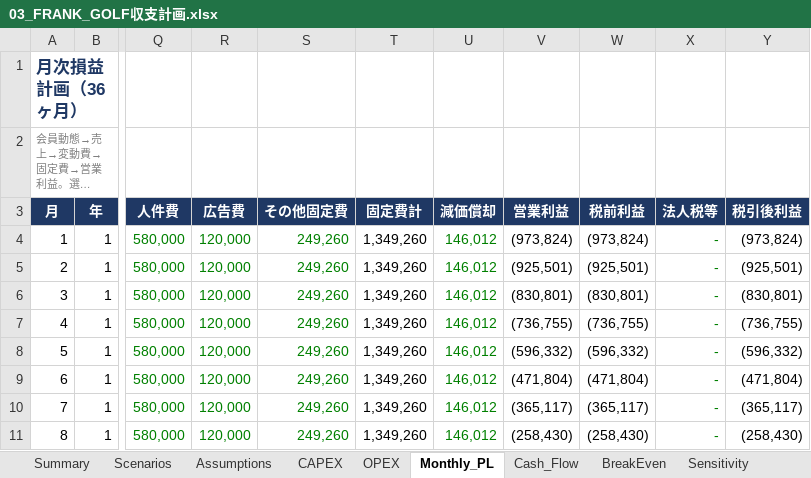
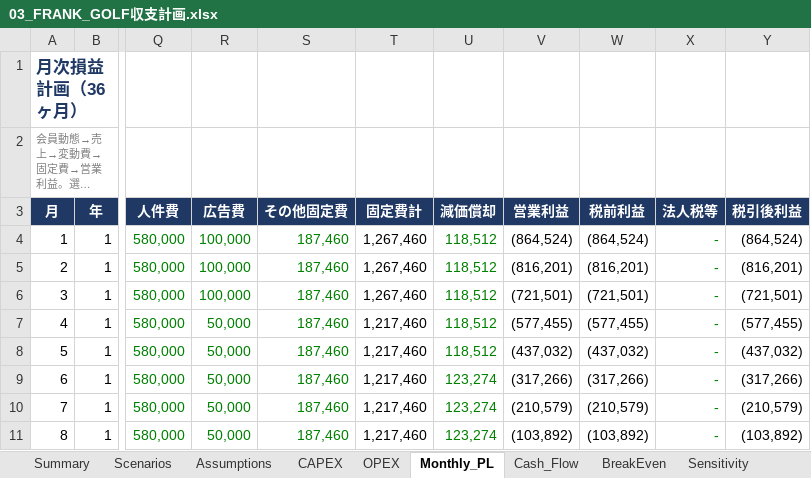
Before and after one commit to hiro0413022-netizen/shift-cloud, an Excel workbook: FRANK_GOLF_出店計画/03_FRANK_GOLF収支計画.xlsx, sheet Monthly_PL, drawn as a sheet; only a part is shown, gaps mark what is left out; long unchanged cells end in …; values as stored, in another font and other column widths than the file's, no borders; the diff covers the shown part only; the diff names each change by its address in the sheet, - before the commit and + after, or states it on an @@ line.

```diff
--- a/FRANK_GOLF_出店計画/03_FRANK_GOLF収支計画.xlsx (sheet Monthly_PL)
+++ b/FRANK_GOLF_出店計画/03_FRANK_GOLF収支計画.xlsx (sheet Monthly_PL)
-R4:R6 (広告費): 120,000
+R4:R6 (広告費): 100,000
-S4:S11 (その他固定費): 249,260
+S4:S11 (その他固定費): 187,460
-T4:T6 (固定費計): 1,349,260
+T4:T6 (固定費計): 1,267,460
-U4:U8 (減価償却): 146,012
+U4:U8 (減価償却): 118,512
-V4 (営業利益): (973,824)
+V4 (営業利益): (864,524)
-W4 (税前利益): (973,824)
+W4 (税前利益): (864,524)
-Y4 (税引後利益): (973,824)
+Y4 (税引後利益): (864,524)
-V5 (営業利益): (925,501)
+V5 (営業利益): (816,201)
-W5 (税前利益): (925,501)
+W5 (税前利益): (816,201)
-Y5 (税引後利益): (925,501)
+Y5 (税引後利益): (816,201)
-V6 (営業利益): (830,801)
+V6 (営業利益): (721,501)
-W6 (税前利益): (830,801)
+W6 (税前利益): (721,501)
-Y6 (税引後利益): (830,801)
+Y6 (税引後利益): (721,501)
-R7:R11 (広告費): 120,000
+R7:R11 (広告費): 50,000
-T7:T11 (固定費計): 1,349,260
+T7:T11 (固定費計): 1,217,460
-V7 (営業利益): (736,755)
+V7 (営業利益): (577,455)
-W7 (税前利益): (736,755)
+W7 (税前利益): (577,455)
-Y7 (税引後利益): (736,755)
+Y7 (税引後利益): (577,455)
-V8 (営業利益): (596,332)
+V8 (営業利益): (437,032)
-W8 (税前利益): (596,332)
+W8 (税前利益): (437,032)
-Y8 (税引後利益): (596,332)
+Y8 (税引後利益): (437,032)
-U9:U11 (減価償却): 146,012
+U9:U11 (減価償却): 123,274
-V9 (営業利益): (471,804)
+V9 (営業利益): (317,266)
-W9 (税前利益): (471,804)
+W9 (税前利益): (317,266)
-Y9 (税引後利益): (471,804)
+Y9 (税引後利益): (317,266)
-V10 (営業利益): (365,117)
+V10 (営業利益): (210,579)
-W10 (税前利益): (365,117)
+W10 (税前利益): (210,579)
-Y10 (税引後利益): (365,117)
+Y10 (税引後利益): (210,579)
-V11 (営業利益): (258,430)
+V11 (営業利益): (103,892)
-W11 (税前利益): (258,430)
+W11 (税前利益): (103,892)
-Y11 (税引後利益): (258,430)
+Y11 (税引後利益): (103,892)
```
Also changed, not shown: 224 edited cells elsewhere in this sheet, sheet Cash_Flow, sheet Scenarios, sheet OPEX, sheet Assumptions, sheet Summary, sheet CAPEX, 2 more sheets, formulas that keep their value, 25 other files.
